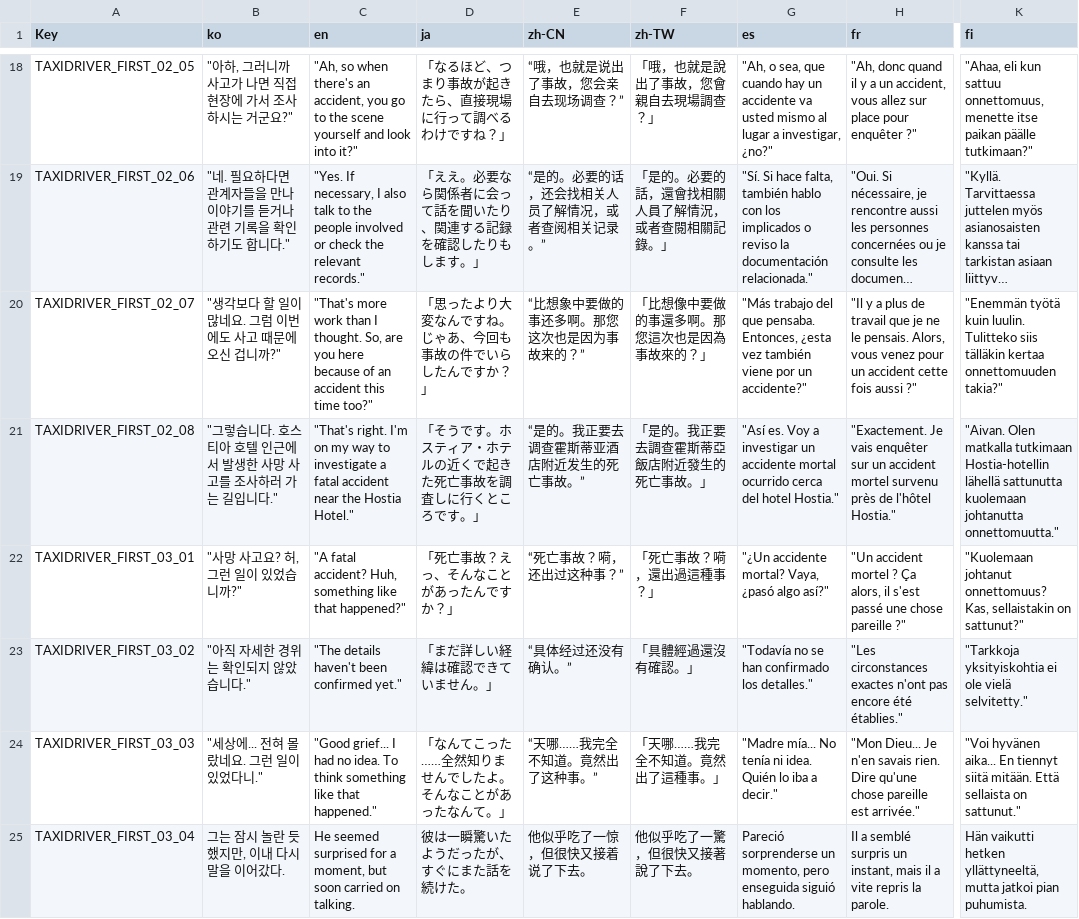
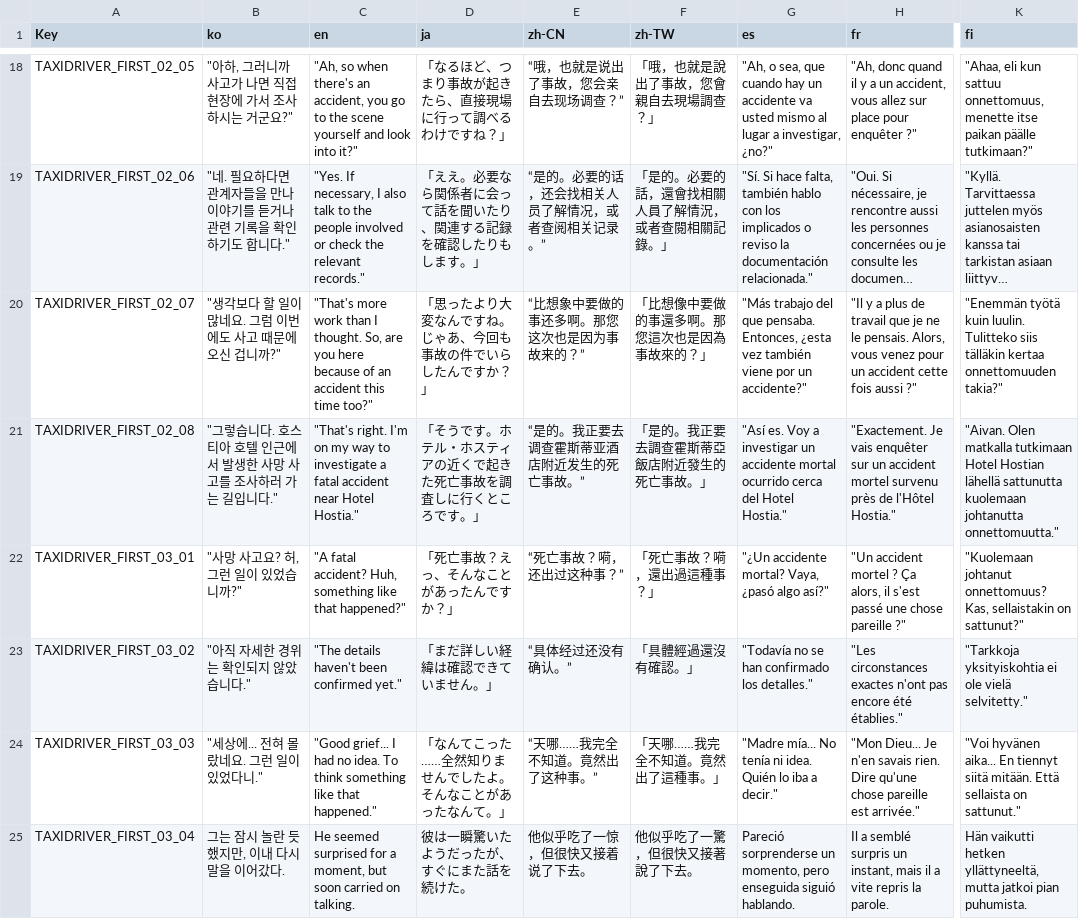
Before and after one commit to NBcampUnrealTrack/9th-Team2-Final-Project, a CSV file: Localization/Dialogue_TaxiDriver.csv, drawn as a sheet; only a part is shown, gaps mark what is left out; long unchanged cells end in …; the diff covers the shown part only; the diff names each change by its address in the sheet, - before the commit and + after, or states it on an @@ line.

Commit message:
놓친거 하나.
ㅇㅇ

```diff
--- a/Localization/Dialogue_TaxiDriver.csv
+++ b/Localization/Dialogue_TaxiDriver.csv
-C21 (en): …accident near the Hostia Hotel."
+C21 (en): …accident near Hotel Hostia."
-D21 (ja): 「そうです。ホスティア・ホテルの近くで起きた死亡事故を調査しに行くところです。」
+D21 (ja): 「そうです。ホテル・ホスティアの近くで起きた死亡事故を調査しに行くところです。」
-G21 (es): …cerca del hotel Hostia."
+G21 (es): …cerca del Hotel Hostia."
-H21 (fr): …près de l'hôtel Hostia."
+H21 (fr): …près de l'Hôtel Hostia."
-K21 (fi): …matkalla tutkimaan Hostia-hotellin lähellä sattunutta…
+K21 (fi): …matkalla tutkimaan Hotel Hostian lähellä sattunutta…
```
Also changed, not shown: 26 edited cells elsewhere in this file.
